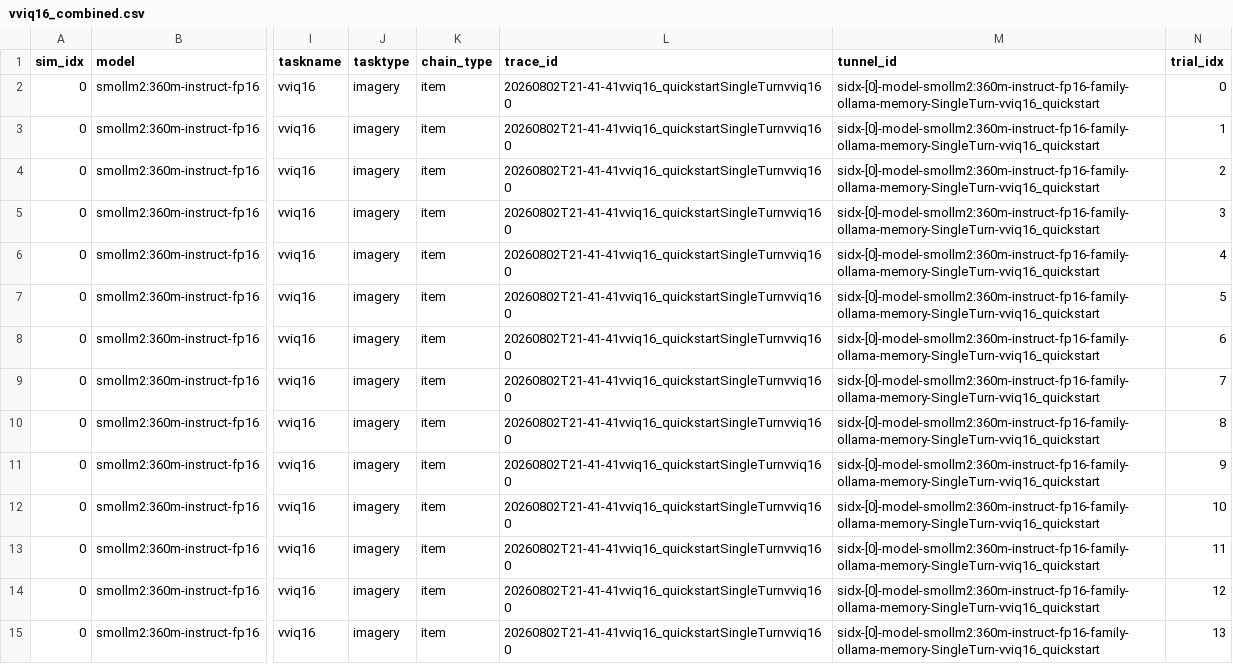
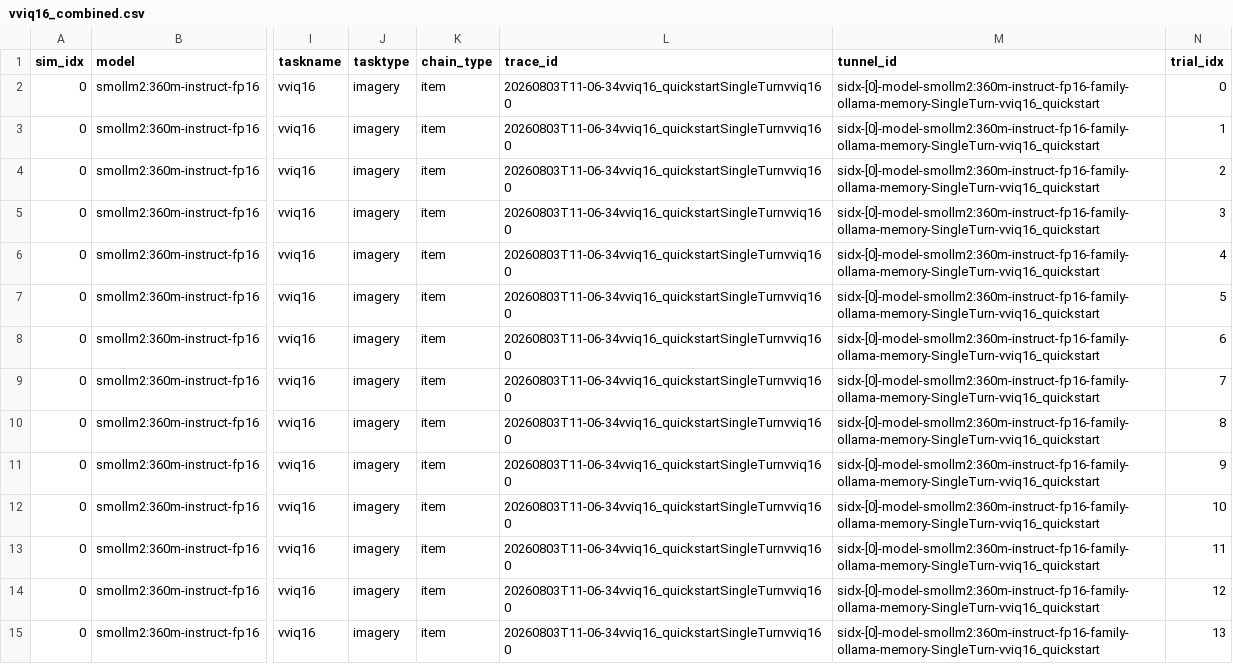
Before and after one commit to saurabhr/psychscanner, a CSV file: examples/_rm_tutorial_runs/vviq16/vviq16_combined.csv, drawn as a sheet; only a part is shown, gaps mark what is left out; the diff covers the shown part only; the diff names each change by its address in the sheet, - before the commit and + after, or states it on an @@ line.

```diff
--- a/examples/_rm_tutorial_runs/vviq16/vviq16_combined.csv
+++ b/examples/_rm_tutorial_runs/vviq16/vviq16_combined.csv
-L2:L15 (trace_id): 20260802T21-41-41vviq16_quickstartSingleTurnvviq160
+L2:L15 (trace_id): 20260803T11-06-34vviq16_quickstartSingleTurnvviq160
```
Also changed, not shown: 50 edited cells elsewhere in this file, examples/_rm_tutorial_runs/csv/rm_combined.csv, examples/_rm_tutorial_runs/csv/rm_convo.csv, 27 other files.
